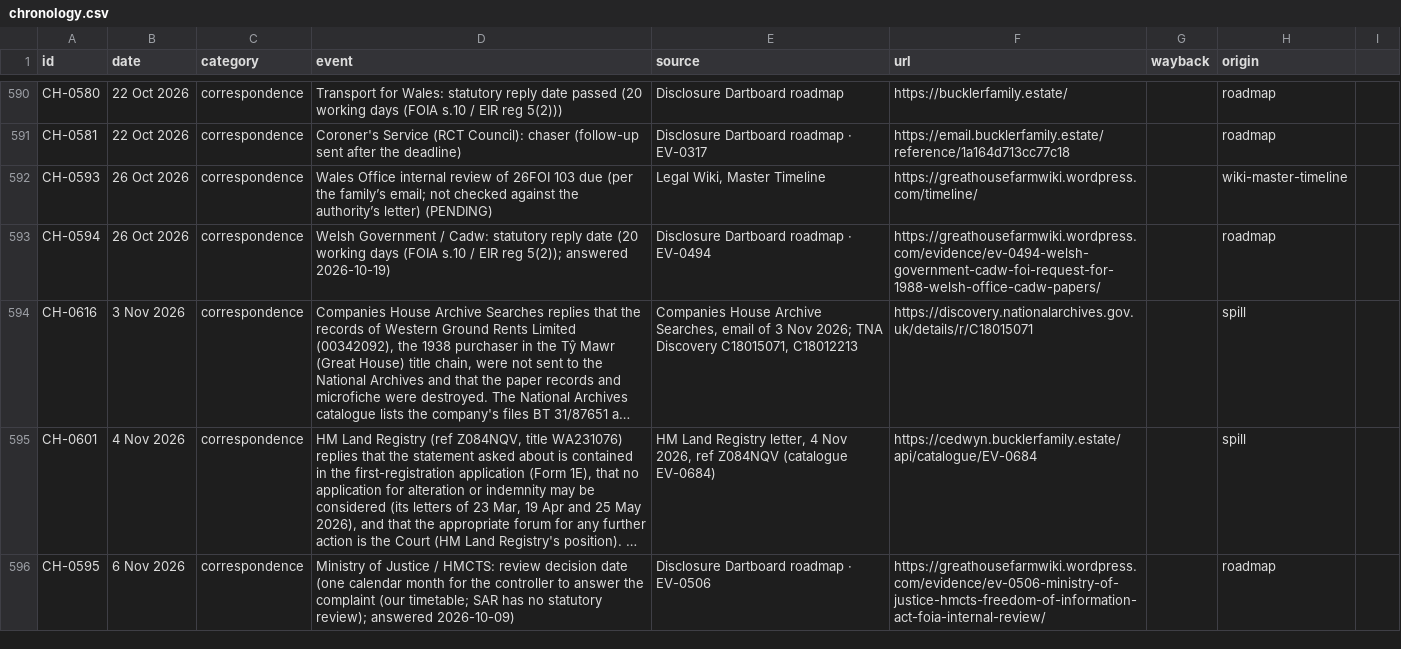
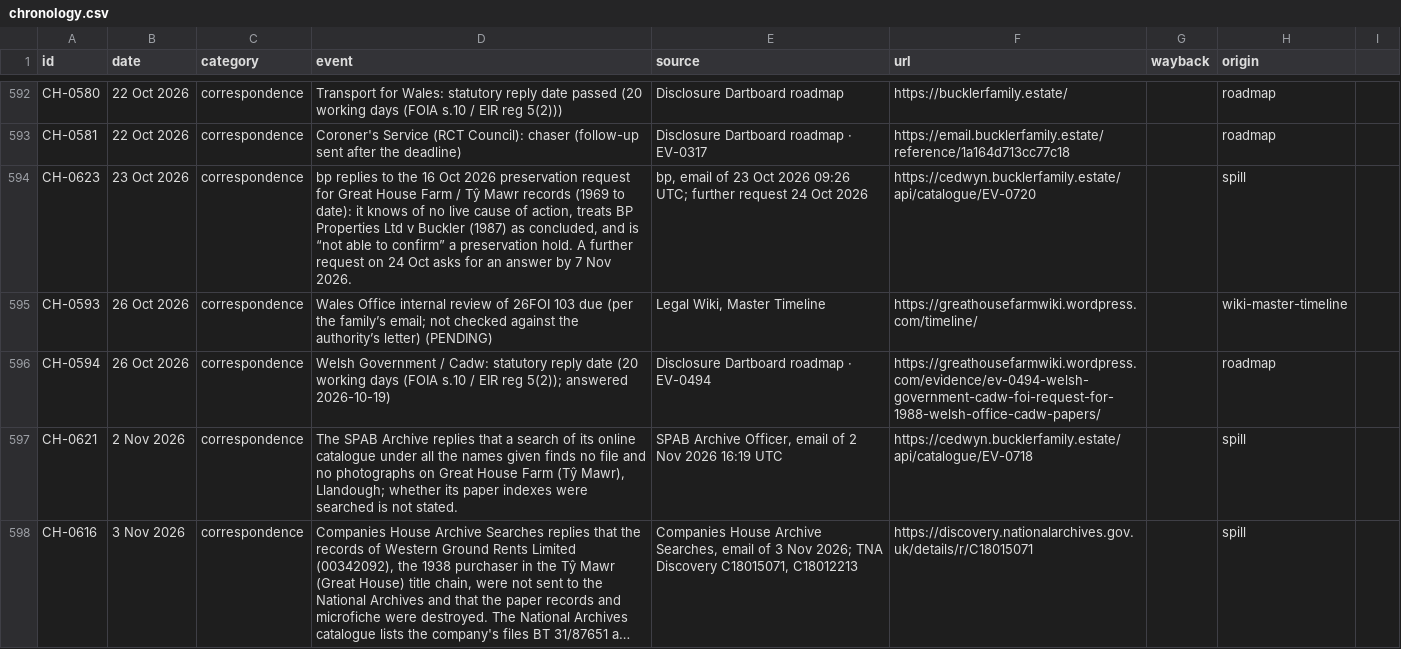
Before and after one commit to LBCron/cedwyn, a CSV file: wayback/chronology/chronology.csv, drawn as a sheet; only a part is shown, gaps mark what is left out; the shorter side is filled out with more unchanged rows; long unchanged cells end in …; the diff covers the shown part only; the diff names each change by its address in the sheet, - before the commit and + after, or states it on an @@ line.

```diff
--- a/wayback/chronology/chronology.csv
+++ b/wayback/chronology/chronology.csv
+row 594: CH-0623 | 23 Oct 2026 | correspondence | bp replies to the 16 Oct 2026 preservation request for Great House Farm / Tŷ Mawr records (1969 to date): it knows of no live cause of action, treats BP Properties Ltd v Buckler (1987) as concluded, and is “not able to confirm” a preservation hold. A further request on 24 Oct asks for an answer by 7 Nov 2026. | bp, email of 23 Oct 2026 09:26 UTC; further request 24 Oct 2026 | https://cedwyn.bucklerfamily.estate/api/catalogue/EV-0720 |  | spill
+row 597: CH-0621 | 2 Nov 2026 | correspondence | The SPAB Archive replies that a search of its online catalogue under all the names given finds no file and no photographs on Great House Farm (Tŷ Mawr), Llandough; whether its paper indexes were searched is not stated. | SPAB Archive Officer, email of 2 Nov 2026 16:19 UTC | https://cedwyn.bucklerfamily.estate/api/catalogue/EV-0718 |  | spill
```
Also changed, not shown: 6 added rows elsewhere in this file, 2 other files.
